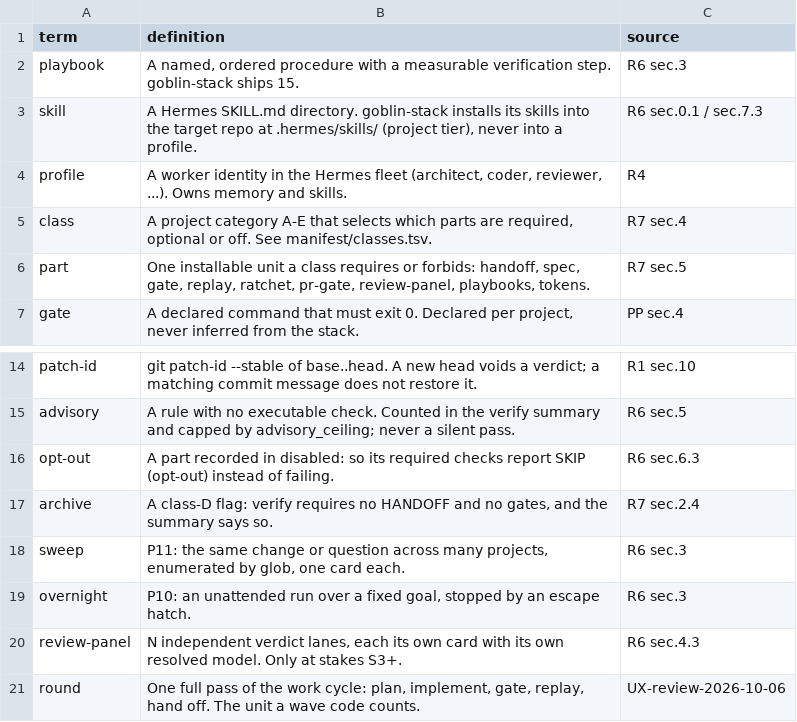
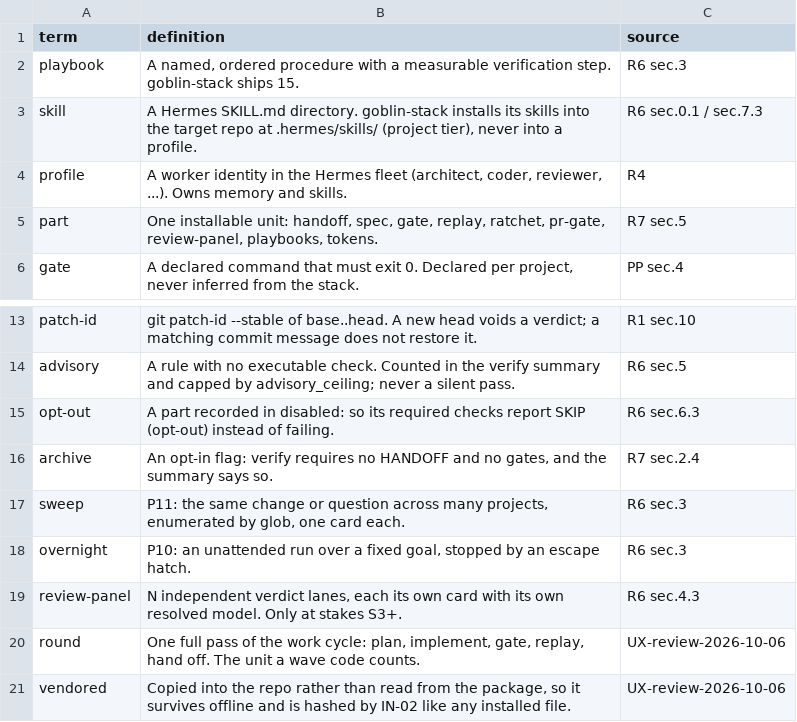
Before and after one commit to harveynguyen33/gobstack, a TSV file: manifest/glossary.tsv, drawn as a sheet; only a part is shown, gaps mark what is left out; the shorter side is filled out with more unchanged rows.

```diff
--- a/manifest/glossary.tsv
+++ b/manifest/glossary.tsv
@@ -4,4 +4,3 @@ skill	A Hermes SKILL.md directory. goblin-stack installs its skills into the tar
 profile	A worker identity in the Hermes fleet (architect, coder, reviewer, ...). Owns memory and skills.	R4
-class	A project category A-E that selects which parts are required, optional or off. See manifest/classes.tsv.	R7 sec.4
-part	One installable unit a class requires or forbids: handoff, spec, gate, replay, ratchet, pr-gate, review-panel, playbooks, tokens.	R7 sec.5
+part	One installable unit: handoff, spec, gate, replay, ratchet, pr-gate, review-panel, playbooks, tokens.	R7 sec.5
 gate	A declared command that must exit 0. Declared per project, never inferred from the stack.	PP sec.4
@@ -16,3 +15,3 @@ advisory	A rule with no executable check. Counted in the verify summary and capp
 opt-out	A part recorded in disabled: so its required checks report SKIP (opt-out) instead of failing.	R6 sec.6.3
-archive	A class-D flag: verify requires no HANDOFF and no gates, and the summary says so.	R7 sec.2.4
+archive	An opt-in flag: verify requires no HANDOFF and no gates, and the summary says so.	R7 sec.2.4
 sweep	P11: the same change or question across many projects, enumerated by glob, one card each.	R6 sec.3
```
Also changed, not shown: manifest/bans.tsv, manifest/enforcement.tsv, 43 other files.
